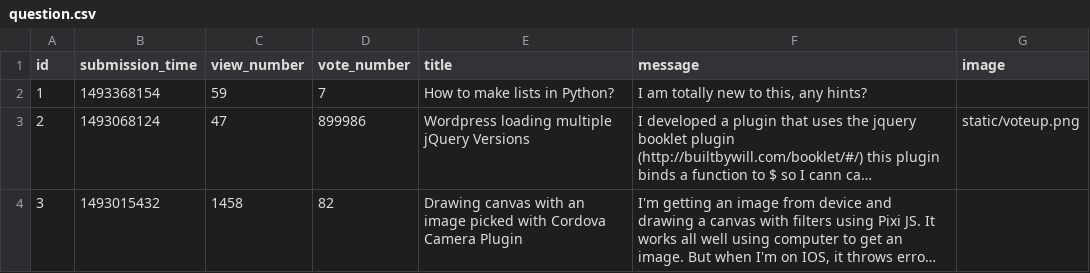
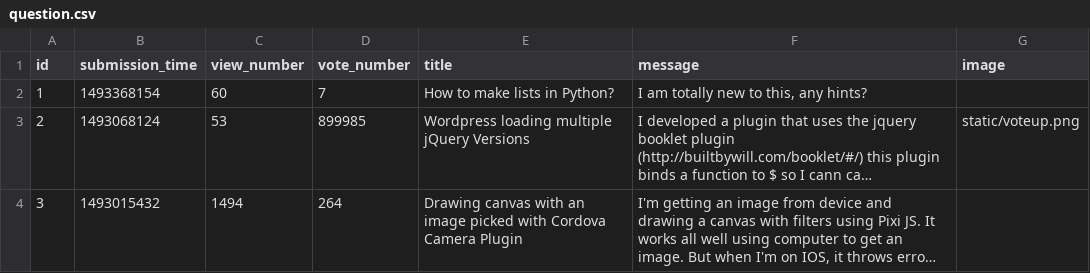
Before and after one commit to CodecoolGlobal/ask-mate-cyphers, a CSV file: sample_data/question.csv, drawn as a sheet; long unchanged cells end in …; the diff names each change by its address in the sheet, - before the commit and + after, or states it on an @@ line.

```diff
--- a/sample_data/question.csv
+++ b/sample_data/question.csv
-C2 (view_number): 59
+C2 (view_number): 60
-C3 (view_number): 47
+C3 (view_number): 53
-D3 (vote_number): 899986
+D3 (vote_number): 899985
-C4 (view_number): 1458
+C4 (view_number): 1494
-D4 (vote_number): 82
+D4 (vote_number): 264
```
Also changed, not shown: 1 other file.
